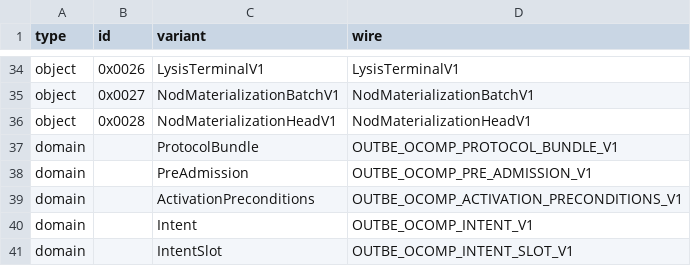
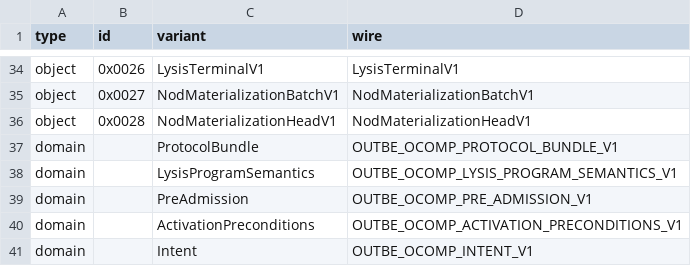
Before and after one commit to outbe/outbe-chain, a TSV file: crates/system/ocomp-protocol/registry/ocomp-v1.tsv, drawn as a sheet; only a part is shown, gaps mark what is left out; the shorter side is filled out with more unchanged rows; the diff names each change by its address in the sheet, - before the commit and + after, or states it on an @@ line.

```diff
--- a/crates/system/ocomp-protocol/registry/ocomp-v1.tsv
+++ b/crates/system/ocomp-protocol/registry/ocomp-v1.tsv
+row 38: domain |  | LysisProgramSemantics | OUTBE_OCOMP_LYSIS_PROGRAM_SEMANTICS_V1
```
Also changed, not shown: crates/system/ocomp-protocol/registry/preimages-v1.tsv, 19 other files.
